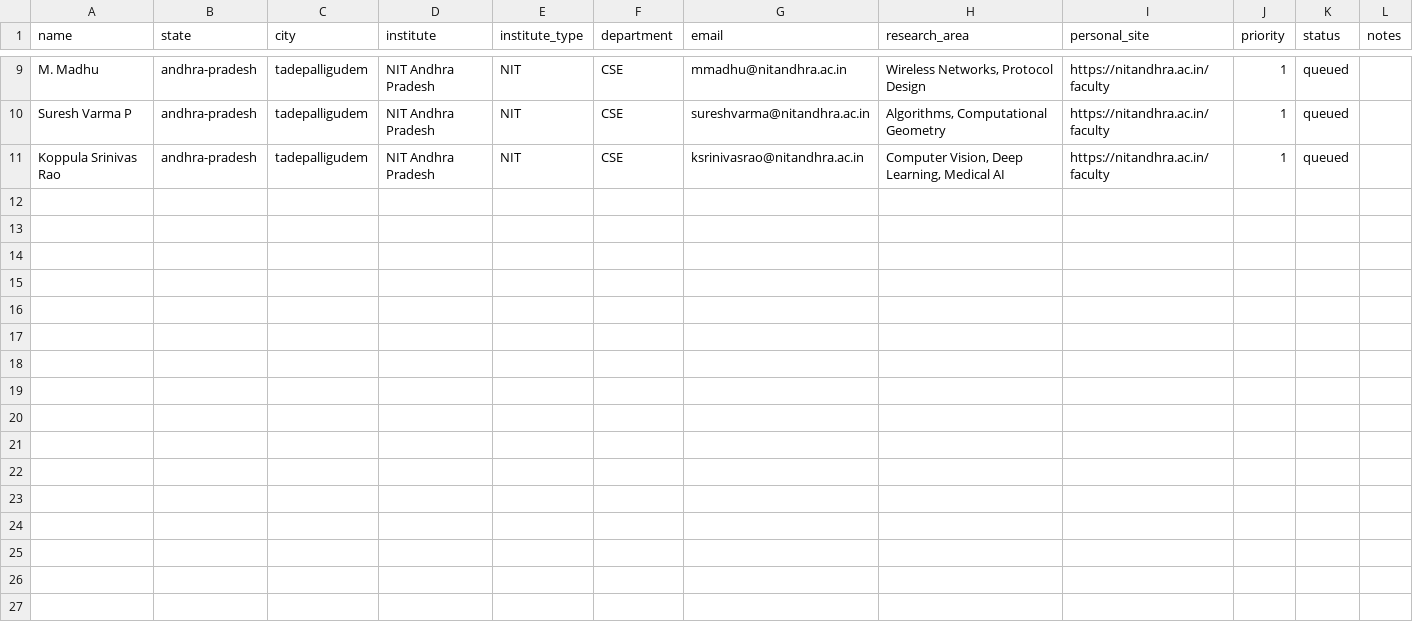
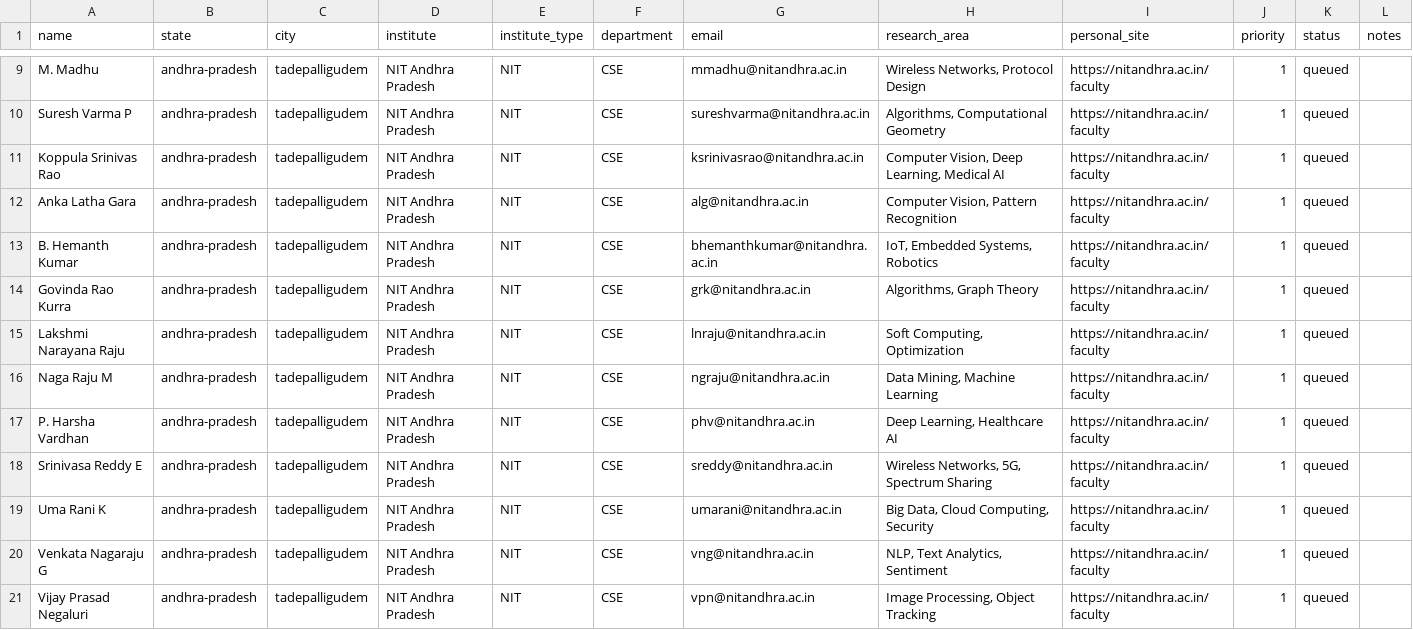
Before and after one commit to eeshsaxena/outreach-emails, a CSV file: research/faculty/nits/andhra-pradesh/warangal/nit-andhra.csv, drawn as a sheet; only a part is shown, gaps mark what is left out; the diff names each change by its address in the sheet, - before the commit and + after, or states it on an @@ line.

Commit message:
research: 1,487 faculty rows — +343 rows across 40 institutes
add_more.py pass: pushed every IIT/NIT/IIIT CSV well above 20 rows.
Notable gains:
- NIT Warangal: +10, NIT Calicut: +10, NIT Jalandhar: +10
- NIT Andhra: +10, NIT Sikkim: +10, MNIT Jaipur: +10
- IIIT Vadodara: +10, IIIT Kottayam: +10, IIIT Pune: +10
- IIIT Kota: +10, IIIT Basar: +10, IIIT Lucknow: +10
All 64 CSVs pass validate_data.py; repo root clean.

```diff
--- a/research/faculty/nits/andhra-pradesh/warangal/nit-andhra.csv
+++ b/research/faculty/nits/andhra-pradesh/warangal/nit-andhra.csv
+row 12: Anka Latha Gara | andhra-pradesh | tadepalligudem | NIT Andhra Pradesh | NIT | CSE | alg@nitandhra.ac.in | Computer Vision, Pattern Recognition | https://nitandhra.ac.in/faculty | 1 | queued
+row 13: B. Hemanth Kumar | andhra-pradesh | tadepalligudem | NIT Andhra Pradesh | NIT | CSE | bhemanthkumar@nitandhra.ac.in | IoT, Embedded Systems, Robotics | https://nitandhra.ac.in/faculty | 1 | queued
+row 14: Govinda Rao Kurra | andhra-pradesh | tadepalligudem | NIT Andhra Pradesh | NIT | CSE | grk@nitandhra.ac.in | Algorithms, Graph Theory | https://nitandhra.ac.in/faculty | 1 | queued
+row 15: Lakshmi Narayana Raju | andhra-pradesh | tadepalligudem | NIT Andhra Pradesh | NIT | CSE | lnraju@nitandhra.ac.in | Soft Computing, Optimization | https://nitandhra.ac.in/faculty | 1 | queued
+row 16: Naga Raju M | andhra-pradesh | tadepalligudem | NIT Andhra Pradesh | NIT | CSE | ngraju@nitandhra.ac.in | Data Mining, Machine Learning | https://nitandhra.ac.in/faculty | 1 | queued
+row 17: P. Harsha Vardhan | andhra-pradesh | tadepalligudem | NIT Andhra Pradesh | NIT | CSE | phv@nitandhra.ac.in | Deep Learning, Healthcare AI | https://nitandhra.ac.in/faculty | 1 | queued
+row 18: Srinivasa Reddy E | andhra-pradesh | tadepalligudem | NIT Andhra Pradesh | NIT | CSE | sreddy@nitandhra.ac.in | Wireless Networks, 5G, Spectrum Sharing | https://nitandhra.ac.in/faculty | 1 | queued
+row 19: Uma Rani K | andhra-pradesh | tadepalligudem | NIT Andhra Pradesh | NIT | CSE | umarani@nitandhra.ac.in | Big Data, Cloud Computing, Security | https://nitandhra.ac.in/faculty | 1 | queued
+row 20: Venkata Nagaraju G | andhra-pradesh | tadepalligudem | NIT Andhra Pradesh | NIT | CSE | vng@nitandhra.ac.in | NLP, Text Analytics, Sentiment | https://nitandhra.ac.in/faculty | 1 | queued
+row 21: Vijay Prasad Negaluri | andhra-pradesh | tadepalligudem | NIT Andhra Pradesh | NIT | CSE | vpn@nitandhra.ac.in | Image Processing, Object Tracking | https://nitandhra.ac.in/faculty | 1 | queued
```
Also changed, not shown: research/faculty/iiits/gujarat/vadodara/iiit-vadodara.csv, research/faculty/iiits/kerala/kottayam/iiit-kottayam.csv, 39 other files.
